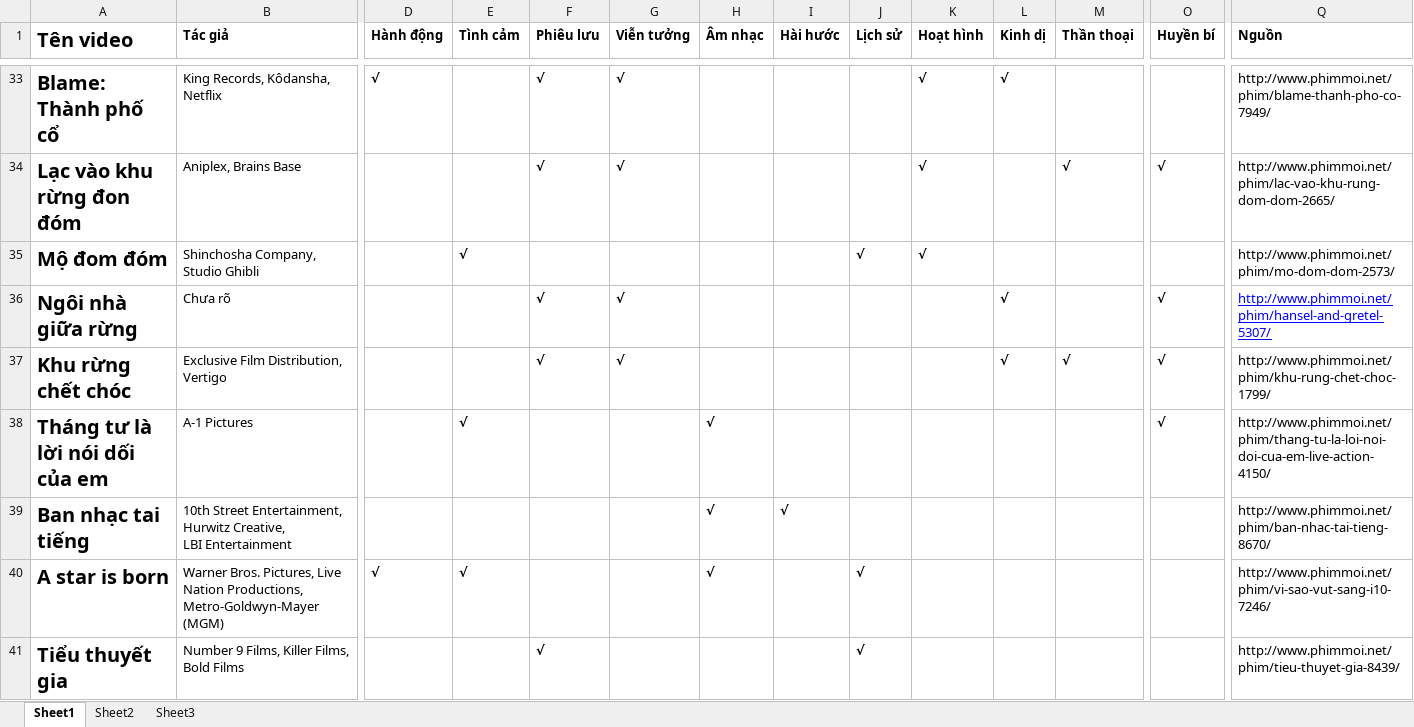
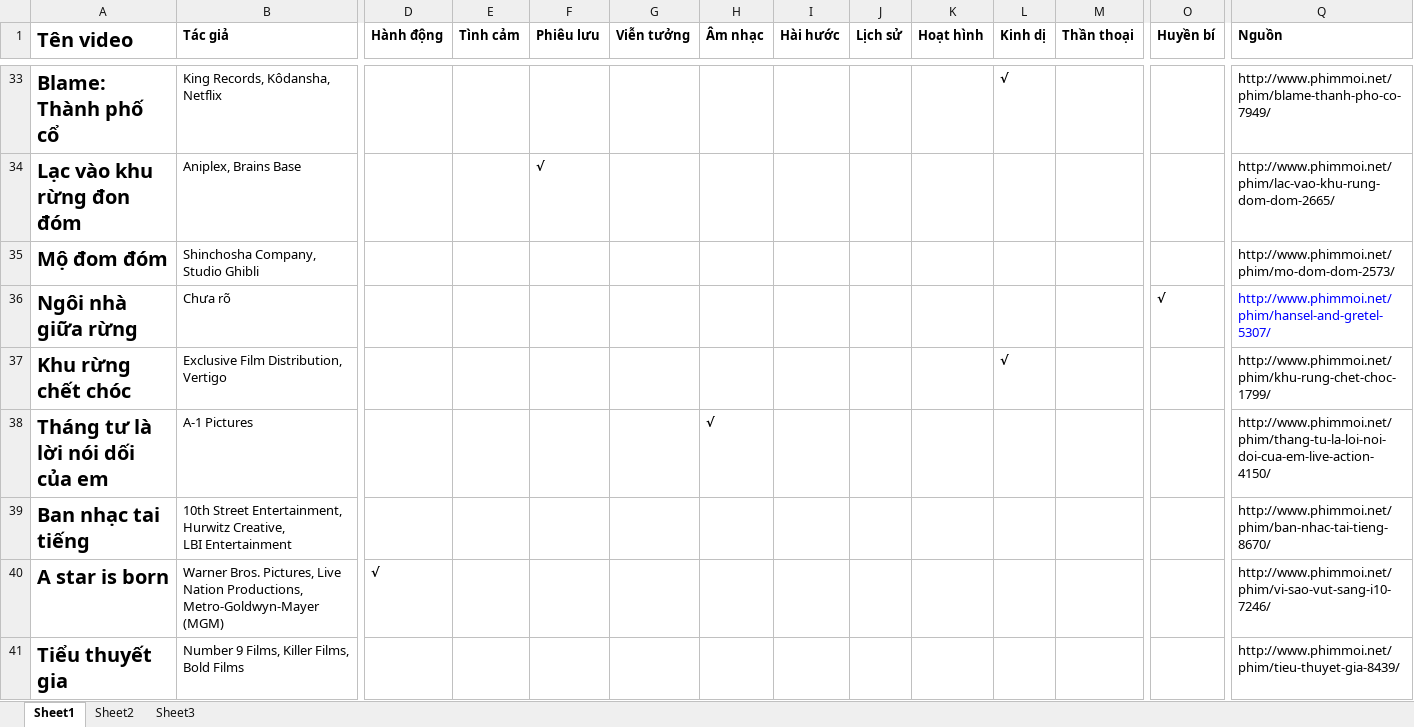
Before and after one commit to 1660632/LTUDQL2---DACK, an Excel workbook: DataFilm.xlsx, sheet Sheet1, drawn as a sheet; only a part is shown, gaps mark what is left out; values as stored, in another font and other column widths than the file's, no borders; the diff covers the shown part only; the diff names each change by its address in the sheet, - before the commit and + after, or states it on an @@ line.

```diff
--- a/DataFilm.xlsx (sheet Sheet1)
+++ b/DataFilm.xlsx (sheet Sheet1)
-D33 (Hành động): √
+D33 (Hành động): (empty)
-F33 (Phiêu lưu): √
+F33 (Phiêu lưu): (empty)
-G33:G34 (Viễn tưởng): √
+G33:G34 (Viễn tưởng): (empty)
-K33:K35 (Hoạt hình): √
+K33:K35 (Hoạt hình): (empty)
-M34 (Thần thoại): √
+M34 (Thần thoại): (empty)
-O34 (Huyền bí): √
+O34 (Huyền bí): (empty)
-E35 (Tình cảm): √
+E35 (Tình cảm): (empty)
-J35 (Lịch sử): √
+J35 (Lịch sử): (empty)
-F36:F37 (Phiêu lưu): √
+F36:F37 (Phiêu lưu): (empty)
-G36:G37 (Viễn tưởng): √
+G36:G37 (Viễn tưởng): (empty)
-L36 (Kinh dị): √
+L36 (Kinh dị): (empty)
-Q36 underline: on
+Q36 underline: off
-M37 (Thần thoại): √
+M37 (Thần thoại): (empty)
-O37:O38 (Huyền bí): √
+O37:O38 (Huyền bí): (empty)
-E38 (Tình cảm): √
+E38 (Tình cảm): (empty)
-H39:H40 (Âm nhạc): √
+H39:H40 (Âm nhạc): (empty)
-I39 (Hài hước): √
+I39 (Hài hước): (empty)
-E40 (Tình cảm): √
+E40 (Tình cảm): (empty)
-J40:J41 (Lịch sử): √
+J40:J41 (Lịch sử): (empty)
-F41 (Phiêu lưu): √
+F41 (Phiêu lưu): (empty)
```
Also changed, not shown: 77 edited cells and cell formats elsewhere in this sheet, 1 other file.
